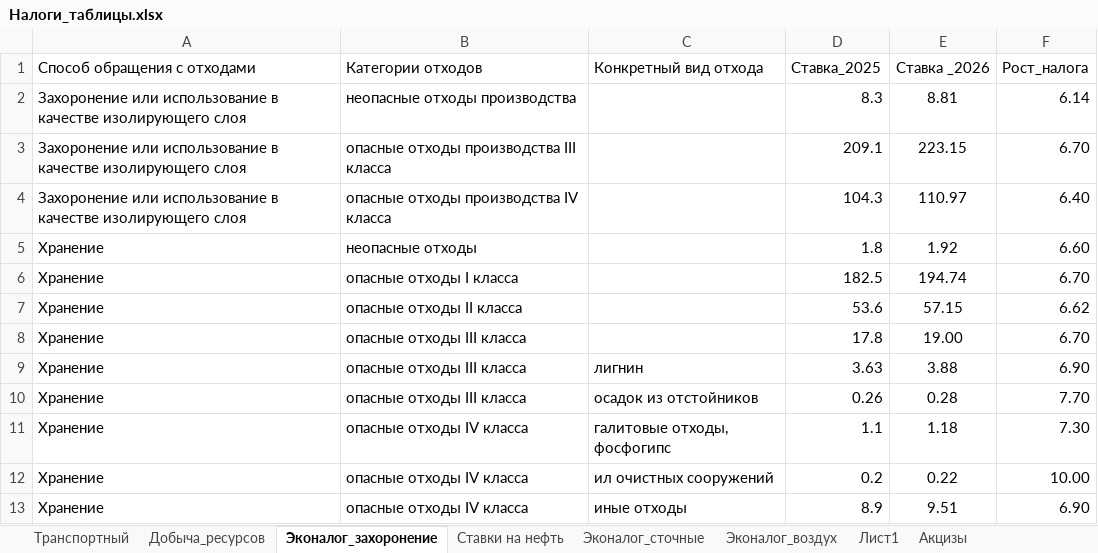
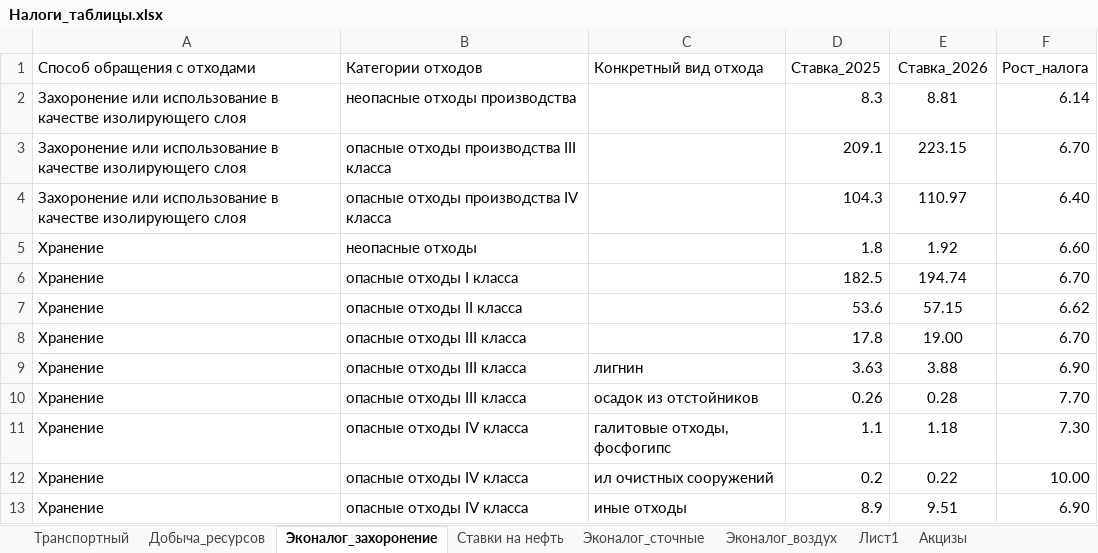
Before and after one commit to svetlana10072025-del/calculation-of-land-tax, an Excel workbook: Налоги_таблицы.xlsx, sheet Эконалог_захоронение, drawn as a sheet; values as stored, in another font and other column widths than the file's, no borders; the diff names each change by its address in the sheet, - before the commit and + after, or states it on an @@ line.

Commit message:
Add files via upload

```diff
--- a/Налоги_таблицы.xlsx (sheet Эконалог_захоронение)
+++ b/Налоги_таблицы.xlsx (sheet Эконалог_захоронение)
-E1: Ставка _2026
+E1: Ставка_2026
```
